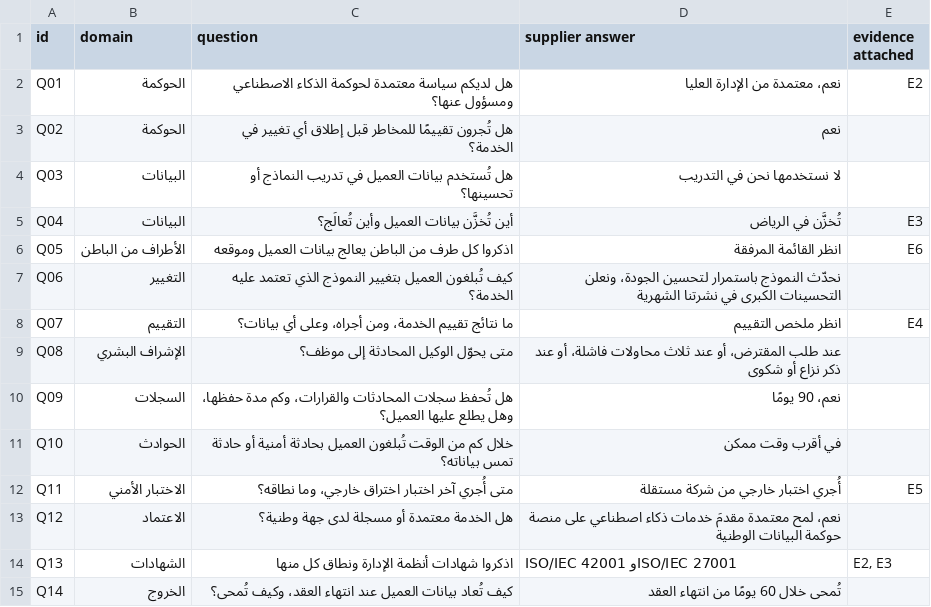
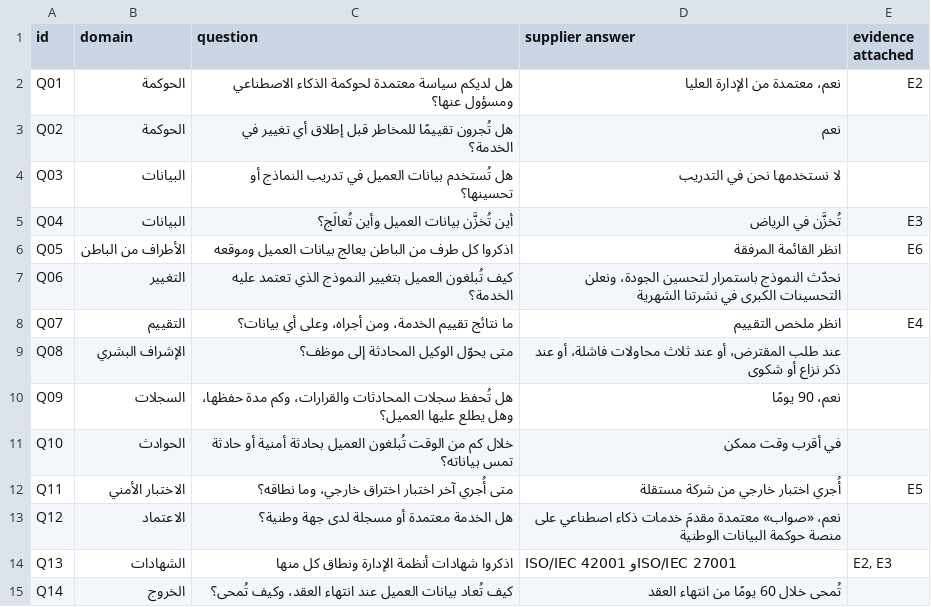
Before and after one commit to SDAIAAcademy/lds-aig-203, a CSV file: labs/files/sawab_pack/questionnaire.csv (was labs/files/lamah_pack/questionnaire.csv), drawn as a sheet.

```diff
--- a/labs/files/lamah_pack/questionnaire.csv
+++ b/labs/files/sawab_pack/questionnaire.csv
@@ -12,3 +12,3 @@ Q10,الحوادث,خلال كم من الوقت تُبلغون العميل ب
 Q11,الاختبار الأمني,متى أُجري آخر اختبار اختراق خارجي، وما نطاقه؟,أُجري اختبار خارجي من شركة مستقلة,E5
-Q12,الاعتماد,هل الخدمة معتمدة أو مسجلة لدى جهة وطنية؟,نعم، لمح معتمدة مقدمَ خدمات ذكاء اصطناعي على منصة حوكمة البيانات الوطنية,
+Q12,الاعتماد,هل الخدمة معتمدة أو مسجلة لدى جهة وطنية؟,نعم، «صواب» معتمدة مقدمَ خدمات ذكاء اصطناعي على منصة حوكمة البيانات الوطنية,
 Q13,الشهادات,اذكروا شهادات أنظمة الإدارة ونطاق كل منها,ISO/IEC 42001 وISO/IEC 27001,"E2, E3"
```
Also changed, not shown: labs/files/cdm/api_access_log.csv, labs/files/cdm/dependency_register.csv, 26 other files.
